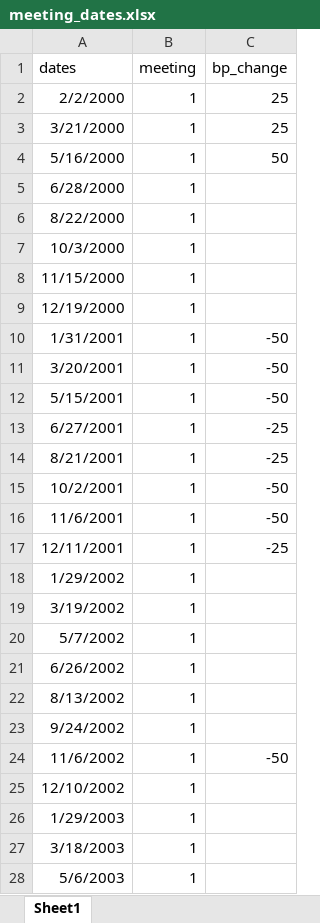
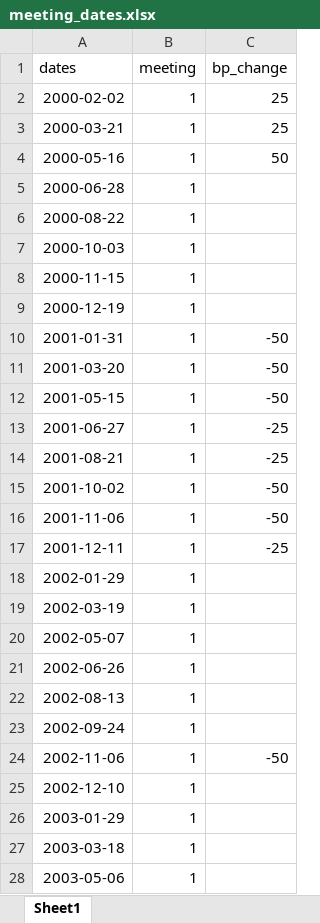
Before and after one commit to mh48642n/Stock_Markets, an Excel workbook: excel_sheets/meeting_dates.xlsx, sheet Sheet1, drawn as a sheet; only a part is shown; values as stored, in another font and other column widths than the file's, no borders; the diff covers the shown part only; the diff names each change by its address in the sheet, - before the commit and + after, or states it on an @@ line.

```diff
--- a/excel_sheets/meeting_dates.xlsx (sheet Sheet1)
+++ b/excel_sheets/meeting_dates.xlsx (sheet Sheet1)
-A2 (dates): 2/2/2000
+A2 (dates): 2000-02-02
-A3 (dates): 3/21/2000
+A3 (dates): 2000-03-21
-A4 (dates): 5/16/2000
+A4 (dates): 2000-05-16
-A5 (dates): 6/28/2000
+A5 (dates): 2000-06-28
-A6 (dates): 8/22/2000
+A6 (dates): 2000-08-22
-A7 (dates): 10/3/2000
+A7 (dates): 2000-10-03
-A8 (dates): 11/15/2000
+A8 (dates): 2000-11-15
-A9 (dates): 12/19/2000
+A9 (dates): 2000-12-19
-A10 (dates): 1/31/2001
+A10 (dates): 2001-01-31
-A11 (dates): 3/20/2001
+A11 (dates): 2001-03-20
-A12 (dates): 5/15/2001
+A12 (dates): 2001-05-15
-A13 (dates): 6/27/2001
+A13 (dates): 2001-06-27
-A14 (dates): 8/21/2001
+A14 (dates): 2001-08-21
-A15 (dates): 10/2/2001
+A15 (dates): 2001-10-02
-A16 (dates): 11/6/2001
+A16 (dates): 2001-11-06
-A17 (dates): 12/11/2001
+A17 (dates): 2001-12-11
-A18 (dates): 1/29/2002
+A18 (dates): 2002-01-29
-A19 (dates): 3/19/2002
+A19 (dates): 2002-03-19
-A20 (dates): 5/7/2002
+A20 (dates): 2002-05-07
-A21 (dates): 6/26/2002
+A21 (dates): 2002-06-26
-A22 (dates): 8/13/2002
+A22 (dates): 2002-08-13
-A23 (dates): 9/24/2002
+A23 (dates): 2002-09-24
-A24 (dates): 11/6/2002
+A24 (dates): 2002-11-06
-A25 (dates): 12/10/2002
+A25 (dates): 2002-12-10
-A26 (dates): 1/29/2003
+A26 (dates): 2003-01-29
-A27 (dates): 3/18/2003
+A27 (dates): 2003-03-18
-A28 (dates): 5/6/2003
+A28 (dates): 2003-05-06
```
Also changed, not shown: 165 edited cells elsewhere in this sheet, excel_sheets/DFF.xlsx, excel_sheets/debt_ceiling_tz.xlsx, 10 other files.
